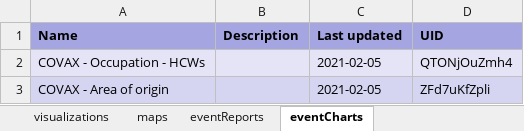
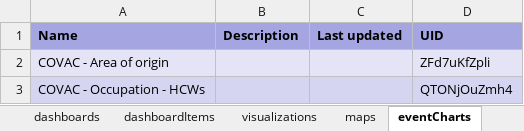
Before and after one commit to dhis2-metadata/COVAC_EIR-TRK-Electronic_Immunization_Registry_Covid19_Vaccines, an Excel workbook: complete/reference.xlsx, sheet eventCharts, drawn as a sheet; values as stored, in another font and other column widths than the file's, no borders; removed rows and columns are numbered as before the commit, all else as after; the diff names each change by its address in the sheet, - before the commit and + after, or states it on an @@ line.

```diff
--- a/complete/reference.xlsx (sheet eventCharts)
+++ b/complete/reference.xlsx (sheet eventCharts)
-sheet tab: eventReports
+row 2: COVAC - Area of origin |  |  | ZFd7uKfZpli
-A3 (Name): COVAX - Occupation - HCWs
+A3 (Name): COVAC - Occupation - HCWs
-C3 (Last updated): 2021-02-05
+C3 (Last updated): (empty)
-row 3: COVAX - Area of origin |  | 2021-02-05 | ZFd7uKfZpli
```
Also changed, not shown: sheet programIndicators, sheet programRules, sheet options, sheet dataElements, sheet dashboardItems, sheet dataElementGroups, 23 more sheets, 2 other files.
